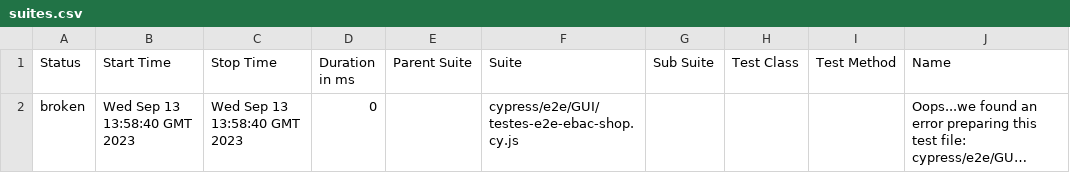
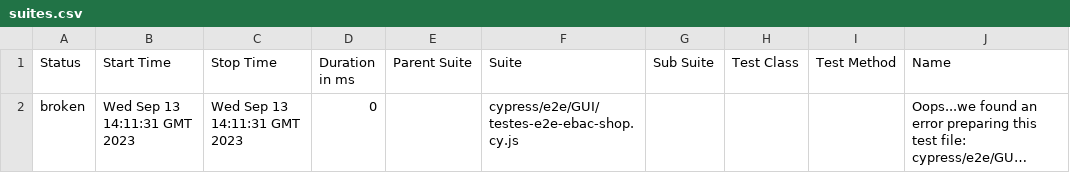
Before and after one commit to QuintilianoNery/Exercicios_Ebac_Cypress, a CSV file: data/suites.csv, drawn as a sheet; only a part is shown; long unchanged cells end in …; the diff names each change by its address in the sheet, - before the commit and + after, or states it on an @@ line.

```diff
--- a/data/suites.csv
+++ b/data/suites.csv
-B2 (Start Time): Wed Sep 13 13:58:40 GMT 2023
+B2 (Start Time): Wed Sep 13 14:11:31 GMT 2023
-C2 (Stop Time): Wed Sep 13 13:58:40 GMT 2023
+C2 (Stop Time): Wed Sep 13 14:11:31 GMT 2023
```
Also changed, not shown: 11 other files.
